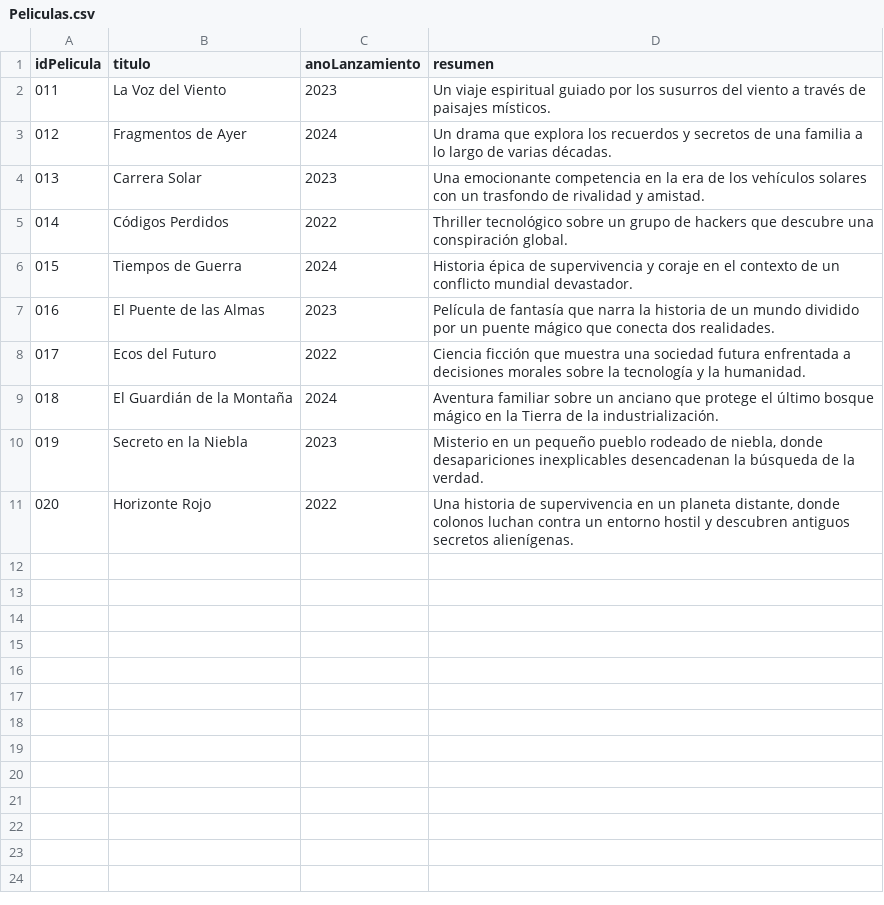
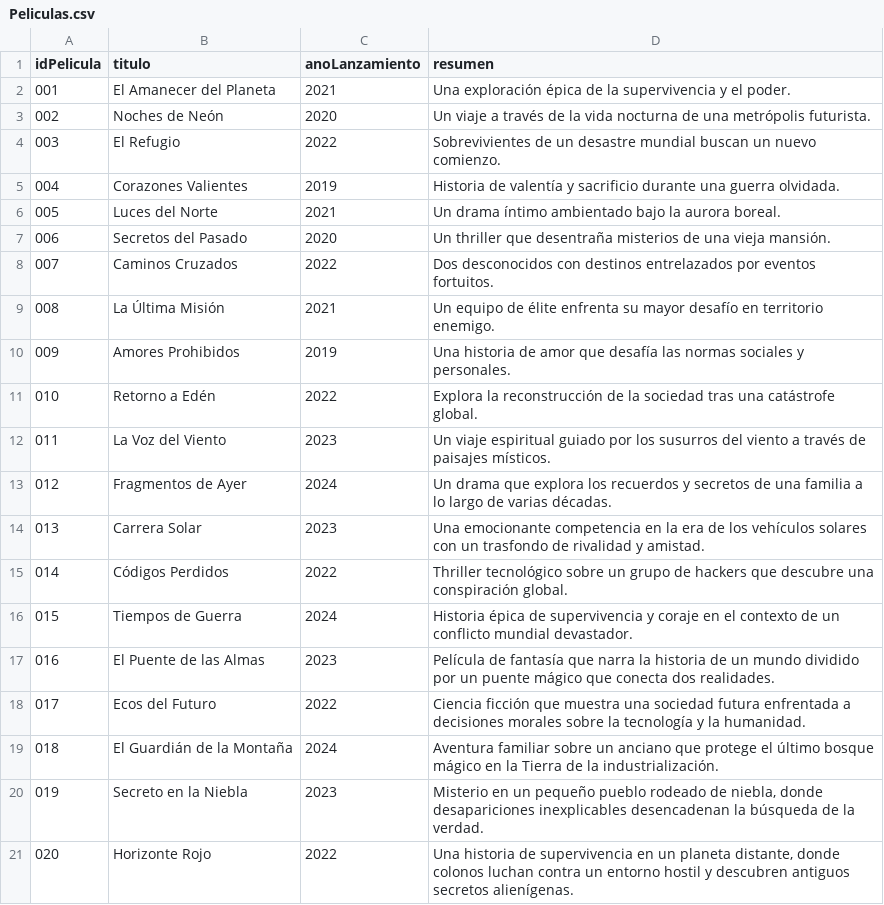
Before and after one commit to NicolasCuaran/Datos_Actividad8, a CSV file: Peliculas.csv, drawn as a sheet; the diff names each change by its address in the sheet, - before the commit and + after, or states it on an @@ line.

Commit message:
Update Peliculas.csv

```diff
--- a/Peliculas.csv
+++ b/Peliculas.csv
+row 2: 001 | El Amanecer del Planeta | 2021 | Una exploración épica de la supervivencia y el poder.
+row 3: 002 | Noches de Neón | 2020 | Un viaje a través de la vida nocturna de una metrópolis futurista.
+row 4: 003 | El Refugio | 2022 | Sobrevivientes de un desastre mundial buscan un nuevo comienzo.
+row 5: 004 | Corazones Valientes | 2019 | Historia de valentía y sacrificio durante una guerra olvidada.
+row 6: 005 | Luces del Norte | 2021 | Un drama íntimo ambientado bajo la aurora boreal.
+row 7: 006 | Secretos del Pasado | 2020 | Un thriller que desentraña misterios de una vieja mansión.
+row 8: 007 | Caminos Cruzados | 2022 | Dos desconocidos con destinos entrelazados por eventos fortuitos.
+row 9: 008 | La Última Misión | 2021 | Un equipo de élite enfrenta su mayor desafío en territorio enemigo.
+row 10: 009 | Amores Prohibidos | 2019 | Una historia de amor que desafía las normas sociales y personales.
+row 11: 010 | Retorno a Edén | 2022 | Explora la reconstrucción de la sociedad tras una catástrofe global.
```
